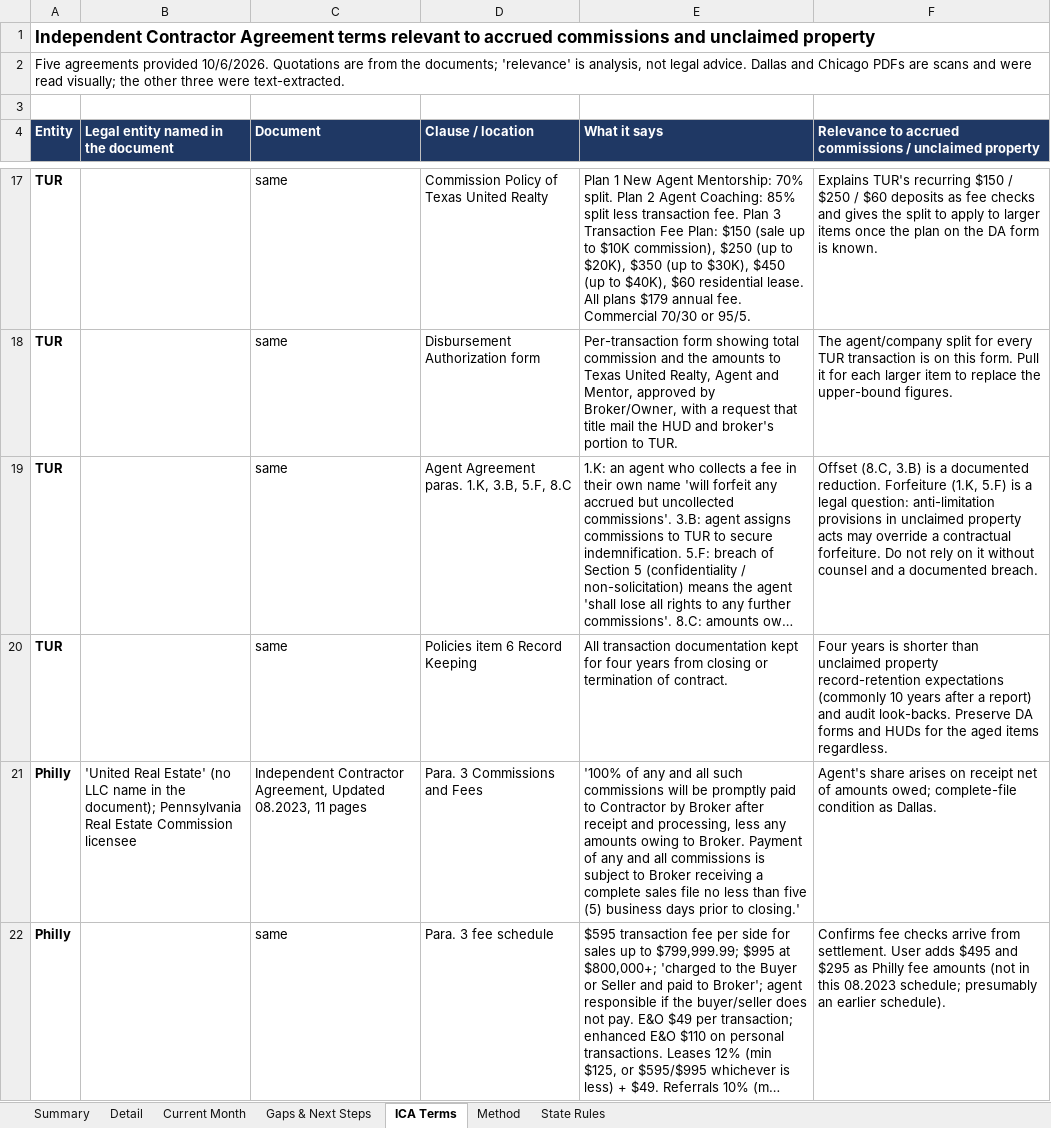
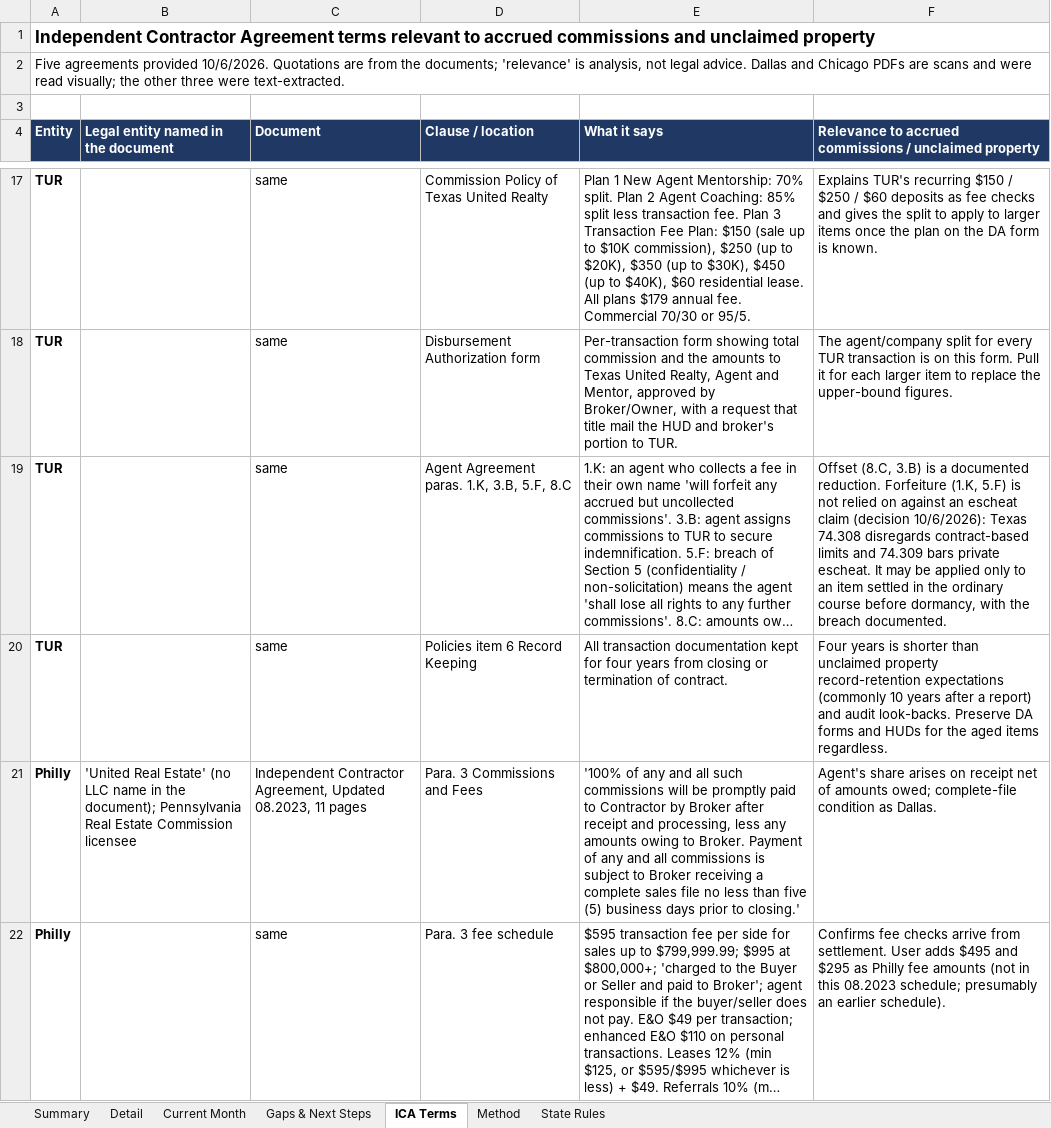
Before and after one commit to lmurrellURE/Claude-Code, an Excel workbook: accrued-commissions-analysis/Accrued_Commissions_Unclaimed_Property_Analysis.xlsx, sheet ICA Terms, drawn as a sheet; only a part is shown, gaps mark what is left out; long unchanged cells end in …; values as stored, in another font and other column widths than the file's, no borders; the diff covers the shown part only; the diff names each change by its address in the sheet, - before the commit and + after, or states it on an @@ line.

```diff
--- a/accrued-commissions-analysis/Accrued_Commissions_Unclaimed_Property_Analysis.xlsx (sheet ICA Terms)
+++ b/accrued-commissions-analysis/Accrued_Commissions_Unclaimed_Property_Analysis.xlsx (sheet ICA Terms)
-F19: …5.F) is a legal question: anti-limitation provisions in unclaimed property acts may override a contractual forfeiture. Do not rely on it without counsel and a documented breach.
+F19: …5.F) is not relied on against an escheat claim (decision 10/6/2026): Texas 74.308 disregards contract-based limits and 74.309 bars private escheat. It may be applied only to an item settled in the ordinary course before dormancy, with the breach documented.
```
Also changed, not shown: 2 edited cells elsewhere in this sheet, sheet Gaps & Next Steps, sheet Summary, sheet State Rules, 6 other files.
